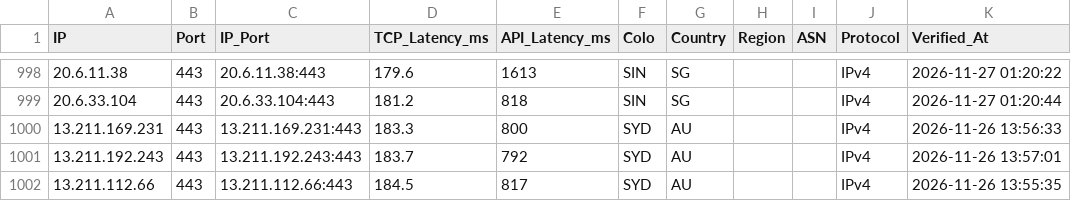
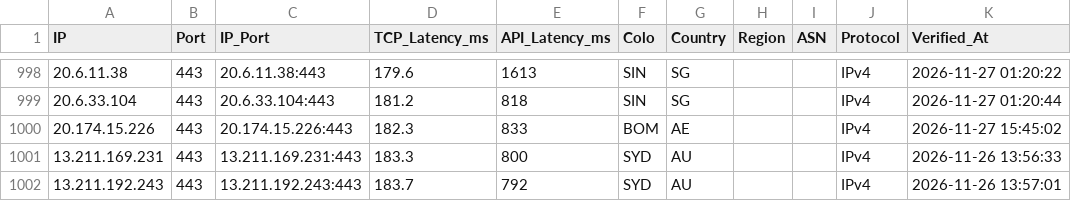
Before and after one commit to hjnzx01/ce-text-2, a CSV file: output/cf_verified.csv, drawn as a sheet; only a part is shown, gaps mark what is left out; the shorter side is filled out with more unchanged rows; the diff names each change by its address in the sheet, - before the commit and + after, or states it on an @@ line.

```diff
--- a/output/cf_verified.csv
+++ b/output/cf_verified.csv
+row 1000: 20.174.15.226 | 443 | 20.174.15.226:443 | 182.3 | 833 | BOM | AE |  |  | IPv4 | 2026-11-27 15:45:02
```
Also changed, not shown: 3 other files.
